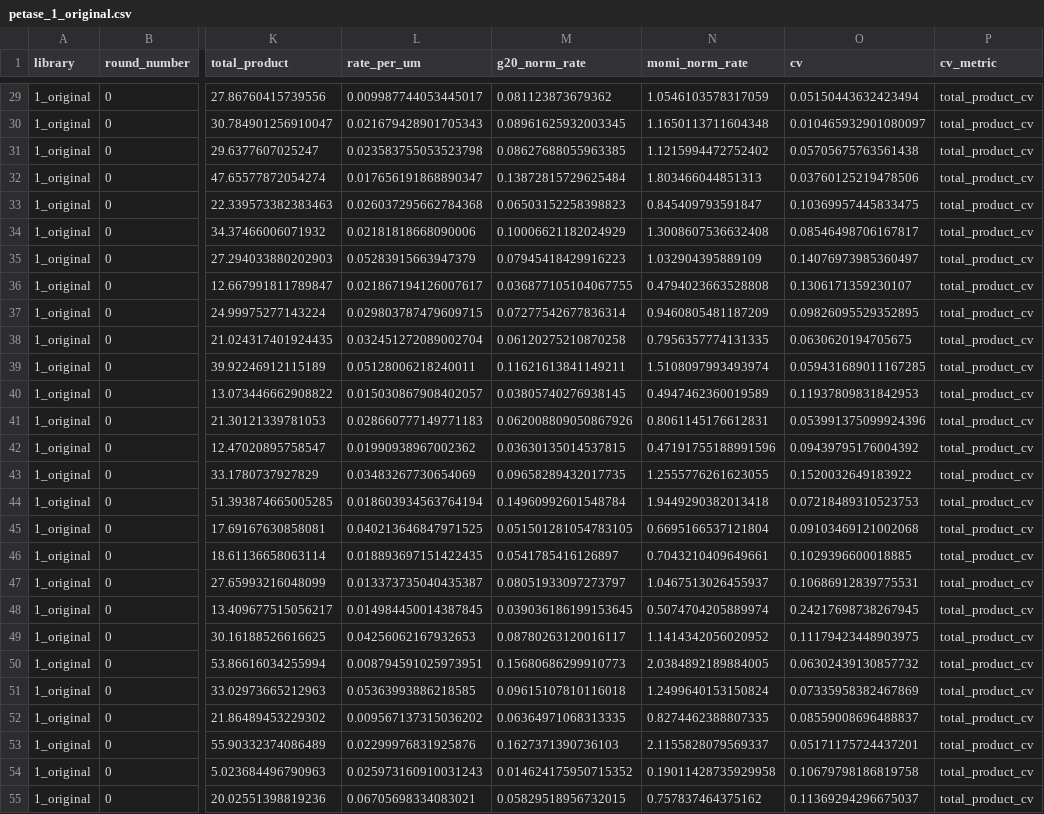
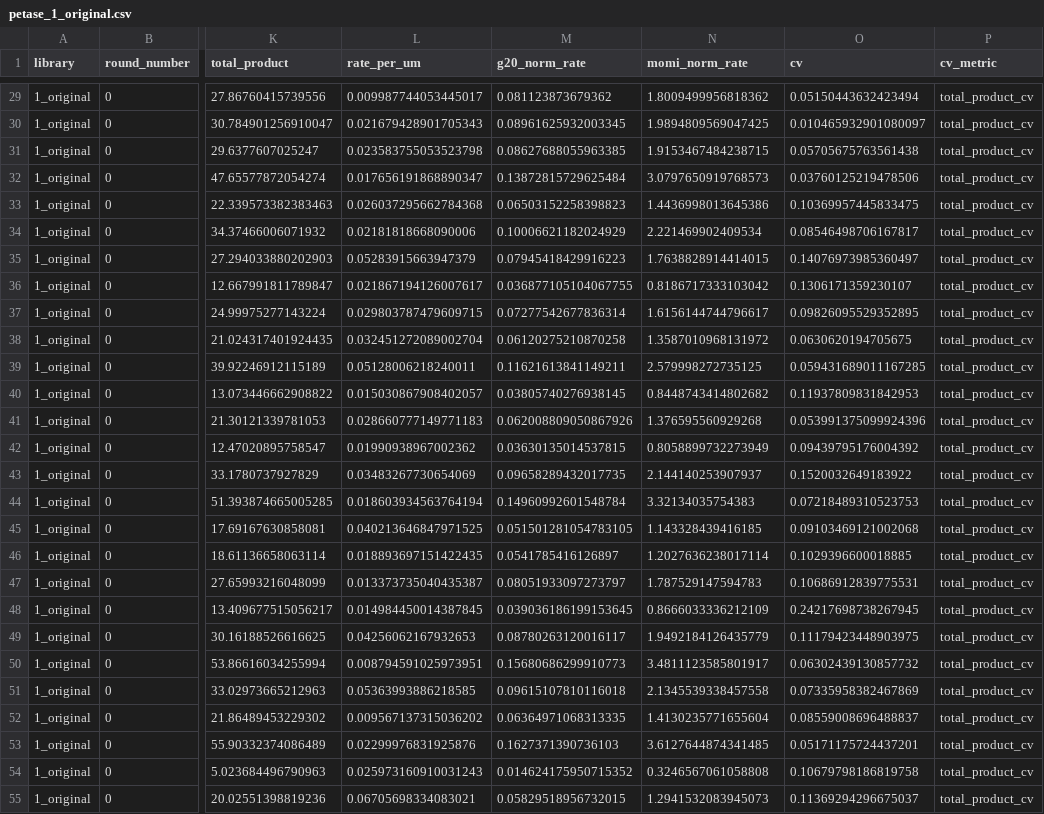
Before and after one commit to 0merle0/cleo, a CSV file: paper/figures/data/petase_1_original.csv, drawn as a sheet; only a part is shown, gaps mark what is left out; the diff covers the shown part only; the diff names each change by its address in the sheet, - before the commit and + after, or states it on an @@ line.

```diff
--- a/paper/figures/data/petase_1_original.csv
+++ b/paper/figures/data/petase_1_original.csv
-N29 (momi_norm_rate): 1.0546103578317059
+N29 (momi_norm_rate): 1.8009499956818362
-N30 (momi_norm_rate): 1.1650113711604348
+N30 (momi_norm_rate): 1.9894809569047425
-N31 (momi_norm_rate): 1.1215994472752402
+N31 (momi_norm_rate): 1.9153467484238715
-N32 (momi_norm_rate): 1.803466044851313
+N32 (momi_norm_rate): 3.0797650919768573
-N33 (momi_norm_rate): 0.845409793591847
+N33 (momi_norm_rate): 1.4436998013645386
-N34 (momi_norm_rate): 1.3008607536632408
+N34 (momi_norm_rate): 2.221469902409534
-N35 (momi_norm_rate): 1.032904395889109
+N35 (momi_norm_rate): 1.7638828914414015
-N36 (momi_norm_rate): 0.4794023663528808
+N36 (momi_norm_rate): 0.8186717333103042
-N37 (momi_norm_rate): 0.9460805481187209
+N37 (momi_norm_rate): 1.6156144744796617
-N38 (momi_norm_rate): 0.7956357774131335
+N38 (momi_norm_rate): 1.3587010968131972
-N39 (momi_norm_rate): 1.5108097993493974
+N39 (momi_norm_rate): 2.579998272735125
-N40 (momi_norm_rate): 0.4947462360019589
+N40 (momi_norm_rate): 0.8448743414802682
-N41 (momi_norm_rate): 0.8061145176612831
+N41 (momi_norm_rate): 1.376595560929268
-N42 (momi_norm_rate): 0.47191755188991596
+N42 (momi_norm_rate): 0.8058899732273949
-N43 (momi_norm_rate): 1.2555776261623055
+N43 (momi_norm_rate): 2.144140253907937
-N44 (momi_norm_rate): 1.9449290382013418
+N44 (momi_norm_rate): 3.32134035754383
-N45 (momi_norm_rate): 0.6695166537121804
+N45 (momi_norm_rate): 1.143328439416185
-N46 (momi_norm_rate): 0.7043210409649661
+N46 (momi_norm_rate): 1.2027636238017114
-N47 (momi_norm_rate): 1.0467513026455937
+N47 (momi_norm_rate): 1.787529147594783
-N48 (momi_norm_rate): 0.5074704205889974
+N48 (momi_norm_rate): 0.8666033336212109
-N49 (momi_norm_rate): 1.1414342056020952
+N49 (momi_norm_rate): 1.9492184126435779
-N50 (momi_norm_rate): 2.0384892189884005
+N50 (momi_norm_rate): 3.4811123585801917
-N51 (momi_norm_rate): 1.2499640153150824
+N51 (momi_norm_rate): 2.1345539338457558
-N52 (momi_norm_rate): 0.8274462388807335
+N52 (momi_norm_rate): 1.4130235771655604
-N53 (momi_norm_rate): 2.1155828079569337
+N53 (momi_norm_rate): 3.6127644874341485
-N54 (momi_norm_rate): 0.19011428735929958
+N54 (momi_norm_rate): 0.3246567061058808
-N55 (momi_norm_rate): 0.757837464375162
+N55 (momi_norm_rate): 1.2941532083945073
```
Also changed, not shown: 101 edited cells elsewhere in this file, 6 other files.
